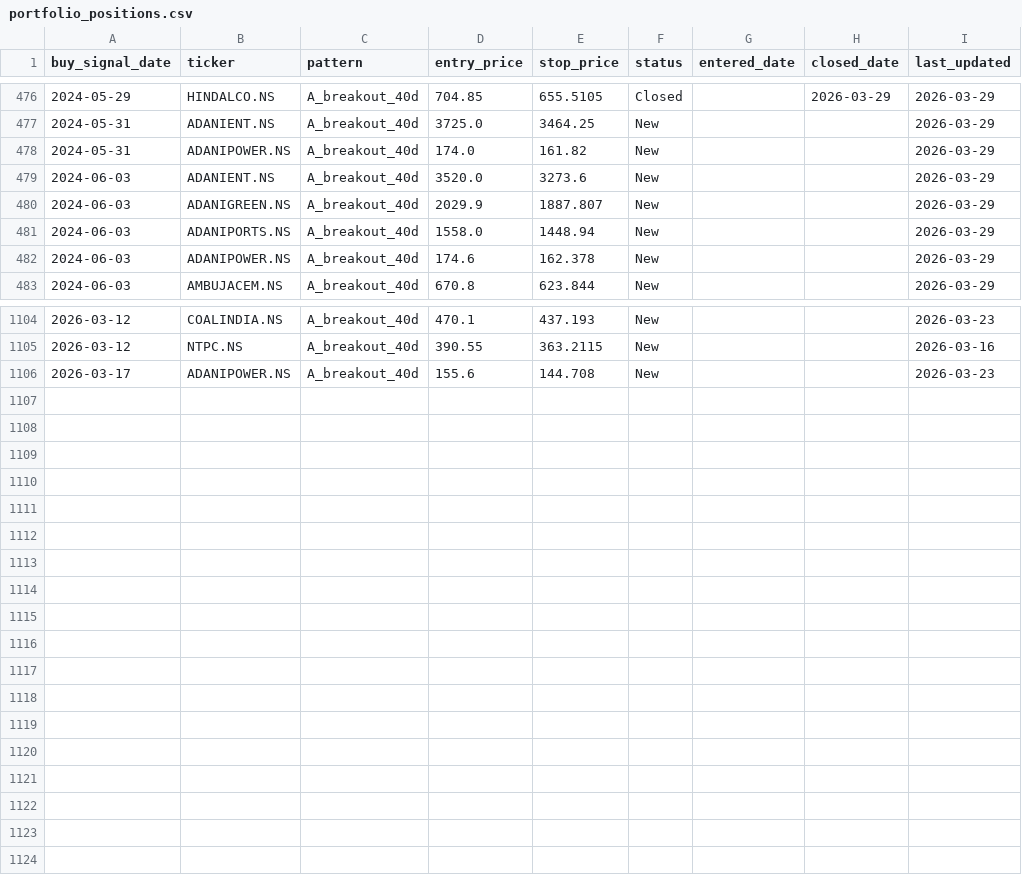
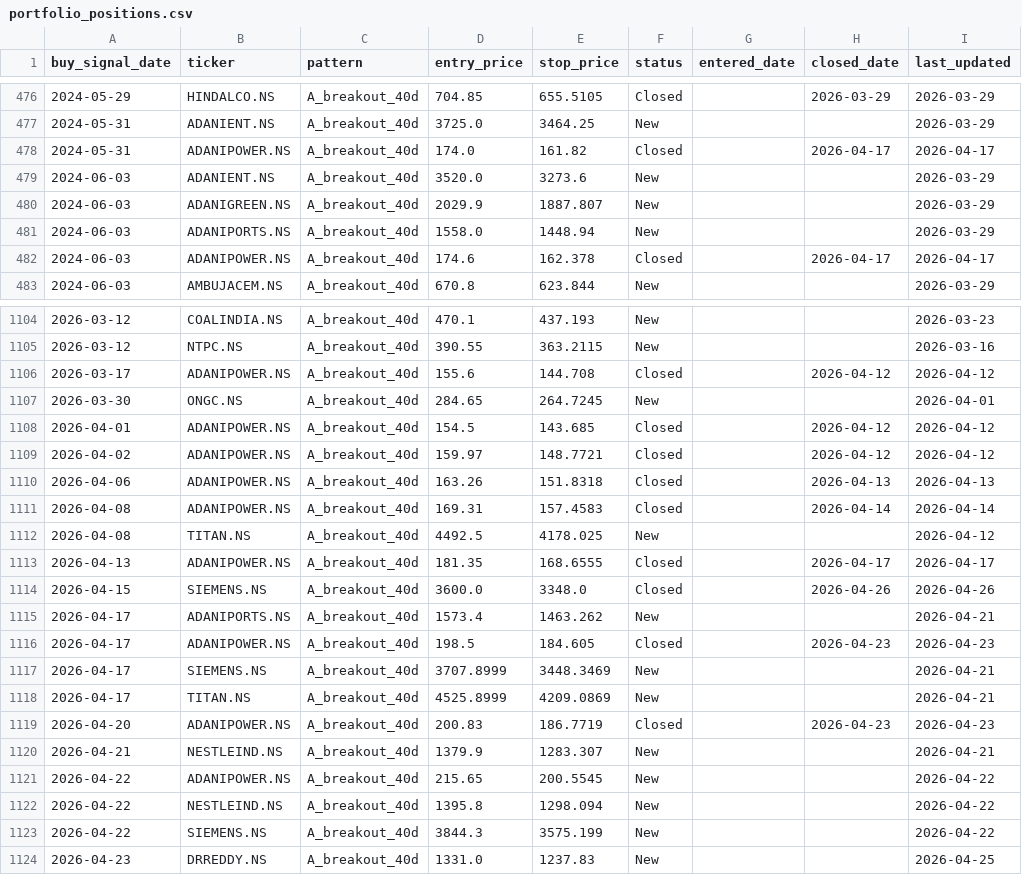
Before and after one commit to SarbariRoy/stock-operator, a CSV file: stock_triggers/data/portfolio_positions.csv, drawn as a sheet; only a part is shown, gaps mark what is left out; the diff covers the shown part only.

```diff
--- a/stock_triggers/data/portfolio_positions.csv
+++ b/stock_triggers/data/portfolio_positions.csv
@@ -477,3 +477,3 @@ buy_signal_date,ticker,pattern,entry_price,stop_price,status,entered_date,closed
 2024-05-31,ADANIENT.NS,A_breakout_40d,3725.0,3464.25,New,,,2026-03-29
-2024-05-31,ADANIPOWER.NS,A_breakout_40d,174.0,161.82,New,,,2026-03-29
+2024-05-31,ADANIPOWER.NS,A_breakout_40d,174.0,161.82,Closed,,2026-04-17,2026-04-17
 2024-06-03,ADANIENT.NS,A_breakout_40d,3520.0,3273.6,New,,,2026-03-29
@@ -481,3 +481,3 @@ buy_signal_date,ticker,pattern,entry_price,stop_price,status,entered_date,closed
 2024-06-03,ADANIPORTS.NS,A_breakout_40d,1558.0,1448.94,New,,,2026-03-29
-2024-06-03,ADANIPOWER.NS,A_breakout_40d,174.6,162.378,New,,,2026-03-29
+2024-06-03,ADANIPOWER.NS,A_breakout_40d,174.6,162.378,Closed,,2026-04-17,2026-04-17
 2024-06-03,AMBUJACEM.NS,A_breakout_40d,670.8,623.844,New,,,2026-03-29
@@ -1105,2 +1105,20 @@ buy_signal_date,ticker,pattern,entry_price,stop_price,status,entered_date,closed
 2026-03-12,NTPC.NS,A_breakout_40d,390.55,363.2115,New,,,2026-03-16
-2026-03-17,ADANIPOWER.NS,A_breakout_40d,155.6,144.708,New,,,2026-03-23
+2026-03-17,ADANIPOWER.NS,A_breakout_40d,155.6,144.708,Closed,,2026-04-12,2026-04-12
+2026-03-30,ONGC.NS,A_breakout_40d,284.65,264.7245,New,,,2026-04-01
+2026-04-01,ADANIPOWER.NS,A_breakout_40d,154.5,143.685,Closed,,2026-04-12,2026-04-12
+2026-04-02,ADANIPOWER.NS,A_breakout_40d,159.97,148.7721,Closed,,2026-04-12,2026-04-12
+2026-04-06,ADANIPOWER.NS,A_breakout_40d,163.26,151.8318,Closed,,2026-04-13,2026-04-13
+2026-04-08,ADANIPOWER.NS,A_breakout_40d,169.31,157.4583,Closed,,2026-04-14,2026-04-14
+2026-04-08,TITAN.NS,A_breakout_40d,4492.5,4178.025,New,,,2026-04-12
+2026-04-13,ADANIPOWER.NS,A_breakout_40d,181.35,168.6555,Closed,,2026-04-17,2026-04-17
+2026-04-15,SIEMENS.NS,A_breakout_40d,3600.0,3348.0,Closed,,2026-04-26,2026-04-26
+2026-04-17,ADANIPORTS.NS,A_breakout_40d,1573.4,1463.262,New,,,2026-04-21
+2026-04-17,ADANIPOWER.NS,A_breakout_40d,198.5,184.605,Closed,,2026-04-23,2026-04-23
+2026-04-17,SIEMENS.NS,A_breakout_40d,3707.8999,3448.3469,New,,,2026-04-21
+2026-04-17,TITAN.NS,A_breakout_40d,4525.8999,4209.0869,New,,,2026-04-21
+2026-04-20,ADANIPOWER.NS,A_breakout_40d,200.83,186.7719,Closed,,2026-04-23,2026-04-23
+2026-04-21,NESTLEIND.NS,A_breakout_40d,1379.9,1283.307,New,,,2026-04-21
+2026-04-22,ADANIPOWER.NS,A_breakout_40d,215.65,200.5545,New,,,2026-04-22
+2026-04-22,NESTLEIND.NS,A_breakout_40d,1395.8,1298.094,New,,,2026-04-22
+2026-04-22,SIEMENS.NS,A_breakout_40d,3844.3,3575.199,New,,,2026-04-22
+2026-04-23,DRREDDY.NS,A_breakout_40d,1331.0,1237.83,New,,,2026-04-25
```
Also changed, not shown: 42 edited cells elsewhere in this file, stock_triggers/data/backtesting_lab_positions.csv, stock_triggers/data/sell_signals_pattern_a.csv, 12 other files.
